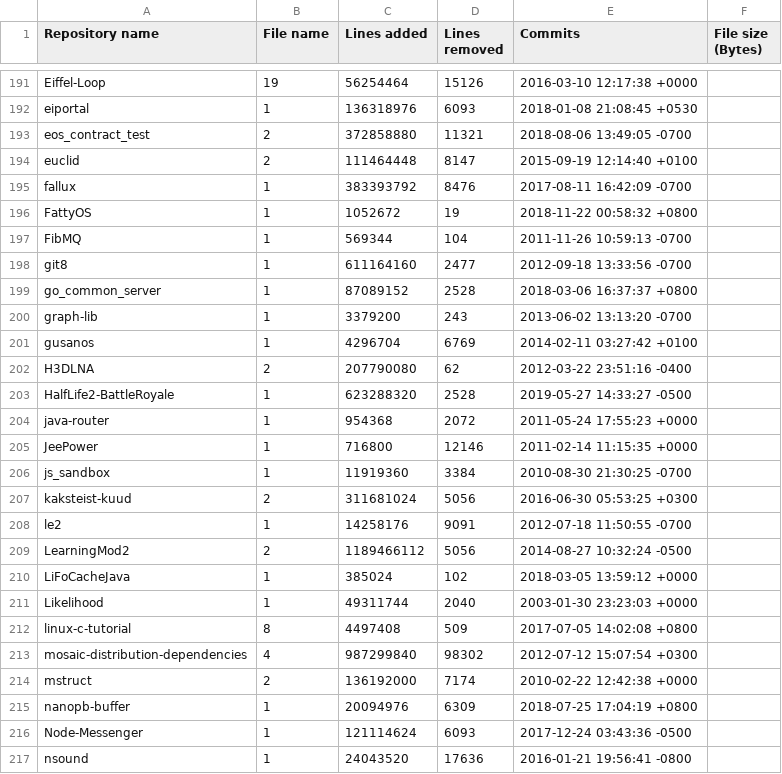
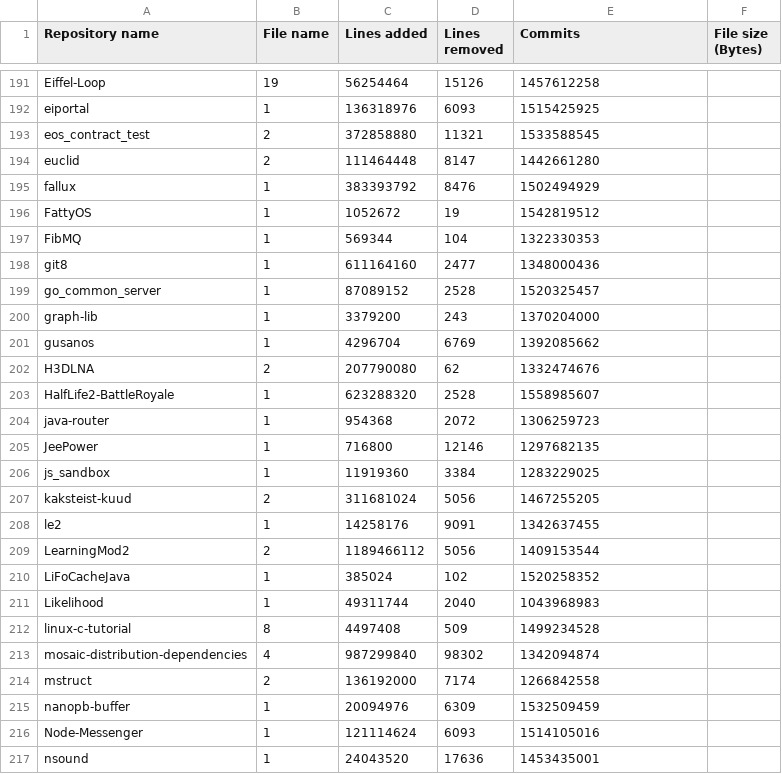
Before and after one commit to Protofall/David-SCons-Make-Research, a CSV file: results/SConstruct.csv, drawn as a sheet; only a part is shown, gaps mark what is left out; the diff covers the shown part only; the diff names each change by its address in the sheet, - before the commit and + after, or states it on an @@ line.

```diff
--- a/results/SConstruct.csv
+++ b/results/SConstruct.csv
-E191 (Commits): 2016-03-10 12:17:38 +0000
+E191 (Commits): 1457612258
-E192 (Commits): 2018-01-08 21:08:45 +0530
+E192 (Commits): 1515425925
-E193 (Commits): 2018-08-06 13:49:05 -0700
+E193 (Commits): 1533588545
-E194 (Commits): 2015-09-19 12:14:40 +0100
+E194 (Commits): 1442661280
-E195 (Commits): 2017-08-11 16:42:09 -0700
+E195 (Commits): 1502494929
-E196 (Commits): 2018-11-22 00:58:32 +0800
+E196 (Commits): 1542819512
-E197 (Commits): 2011-11-26 10:59:13 -0700
+E197 (Commits): 1322330353
-E198 (Commits): 2012-09-18 13:33:56 -0700
+E198 (Commits): 1348000436
-E199 (Commits): 2018-03-06 16:37:37 +0800
+E199 (Commits): 1520325457
-E200 (Commits): 2013-06-02 13:13:20 -0700
+E200 (Commits): 1370204000
-E201 (Commits): 2014-02-11 03:27:42 +0100
+E201 (Commits): 1392085662
-E202 (Commits): 2012-03-22 23:51:16 -0400
+E202 (Commits): 1332474676
-E203 (Commits): 2019-05-27 14:33:27 -0500
+E203 (Commits): 1558985607
-E204 (Commits): 2011-05-24 17:55:23 +0000
+E204 (Commits): 1306259723
-E205 (Commits): 2011-02-14 11:15:35 +0000
+E205 (Commits): 1297682135
-E206 (Commits): 2010-08-30 21:30:25 -0700
+E206 (Commits): 1283229025
-E207 (Commits): 2016-06-30 05:53:25 +0300
+E207 (Commits): 1467255205
-E208 (Commits): 2012-07-18 11:50:55 -0700
+E208 (Commits): 1342637455
-E209 (Commits): 2014-08-27 10:32:24 -0500
+E209 (Commits): 1409153544
-E210 (Commits): 2018-03-05 13:59:12 +0000
+E210 (Commits): 1520258352
-E211 (Commits): 2003-01-30 23:23:03 +0000
+E211 (Commits): 1043968983
-E212 (Commits): 2017-07-05 14:02:08 +0800
+E212 (Commits): 1499234528
-E213 (Commits): 2012-07-12 15:07:54 +0300
+E213 (Commits): 1342094874
-E214 (Commits): 2010-02-22 12:42:38 +0000
+E214 (Commits): 1266842558
-E215 (Commits): 2018-07-25 17:04:19 +0800
+E215 (Commits): 1532509459
-E216 (Commits): 2017-12-24 03:43:36 -0500
+E216 (Commits): 1514105016
-E217 (Commits): 2016-01-21 19:56:41 -0800
+E217 (Commits): 1453435001
```
Also changed, not shown: 70 edited cells elsewhere in this file, results/Makefile.csv, 1 other file.
